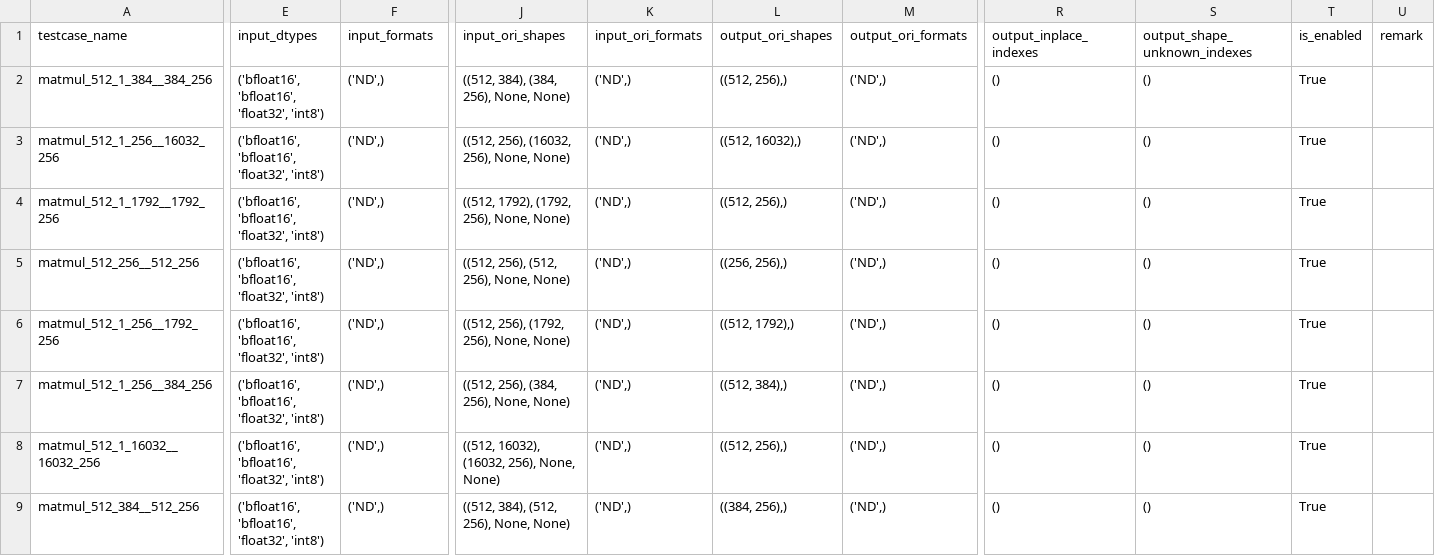
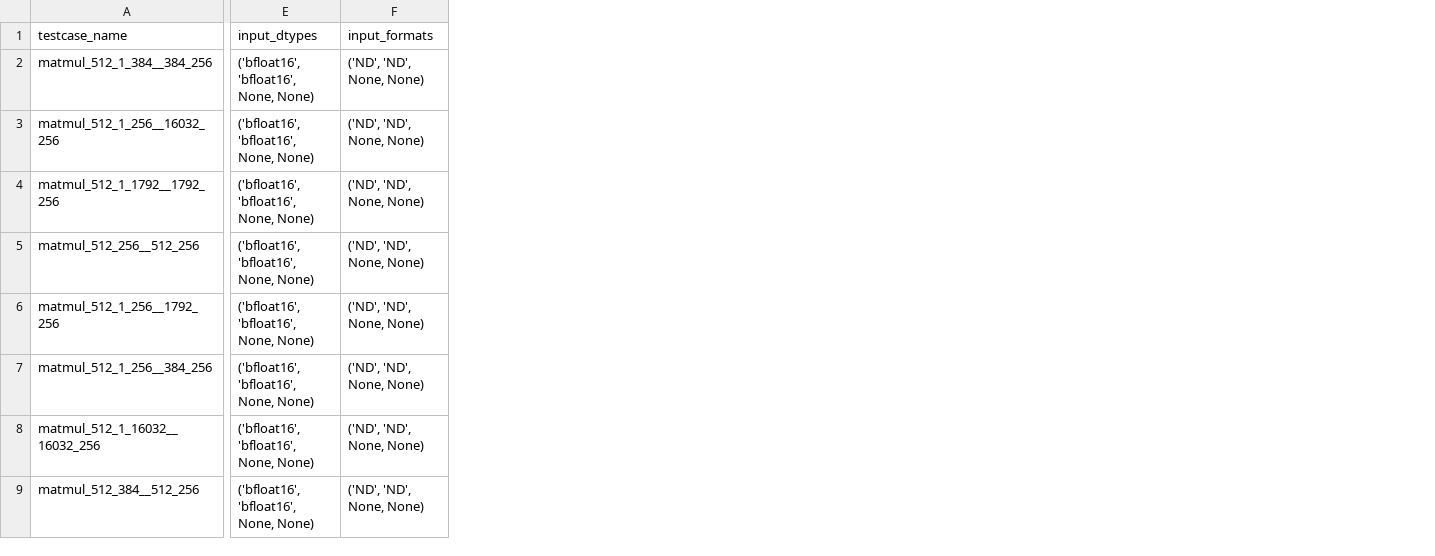
Before and after one commit to hicann/ops-test-kit, a CSV file: examples/case_store/kernel/mat_mul_v3.csv, drawn as a sheet; only a part is shown, gaps mark what is left out; the diff covers the shown part only; the diff names each change by its address in the sheet, - before the commit and + after, or states it on an @@ line.

```diff
--- a/examples/case_store/kernel/mat_mul_v3.csv
+++ b/examples/case_store/kernel/mat_mul_v3.csv
-column J (input_ori_shapes), rows 2-9: ((512, 384), (384, 256), None, None) | ((512, 256), (16032, 256), None, None) | ((512, 1792), (1792, 256), None, None) | ((512, 256), (512, 256), None, None) | ((512, 256), (1792, 256), None, None) | ((512, 256), (384, 256), None, None) | ((512, 16032), (16032, 256), None, None) | ((512, 384), (512, 256), None, None)
-column K (input_ori_formats), rows 2-9: all ('ND',)
-column L (output_ori_shapes), rows 2-9: ((512, 256),) | ((512, 16032),) | ((512, 256),) | ((256, 256),) | ((512, 1792),) | ((512, 384),) | ((512, 256),) | ((384, 256),)
-column M (output_ori_formats), rows 2-9: all ('ND',)
-column R (output_inplace_indexes), rows 2-9: all ()
-column S (output_shape_unknown_indexes), rows 2-9: all ()
-column T (is_enabled), rows 2-9: all True
-column U (remark), empty
-E2:E9 (input_dtypes): ('bfloat16', 'bfloat16', 'float32', 'int8')
+E2:E9 (input_dtypes): ('bfloat16', 'bfloat16', None, None)
-F2:F9 (input_formats): ('ND',)
+F2:F9 (input_formats): ('ND', 'ND', None, None)
```
Also changed, not shown: 5 removed columns and 14 edited cells elsewhere in this file, examples/case_store/kernel/abs.csv, examples/case_store/kernel/add.csv, 50 other files.
